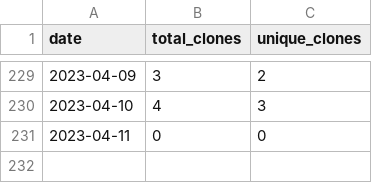
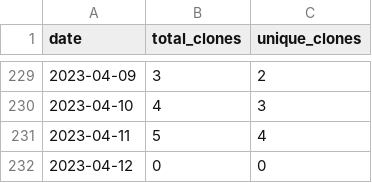
Before and after one commit to wumphlett/COMP-4320, a CSV file: .traffic/clones.csv, drawn as a sheet; only a part is shown, gaps mark what is left out.

Commit message:
Updating repository traffic

```diff
--- a/.traffic/clones.csv
+++ b/.traffic/clones.csv
@@ -230,2 +230,3 @@ date,total_clones,unique_clones
 2023-04-10,4,3
-2023-04-11,0,0
+2023-04-11,5,4
+2023-04-12,0,0
```
Also changed, not shown: .traffic/views.csv, 3 other files.
